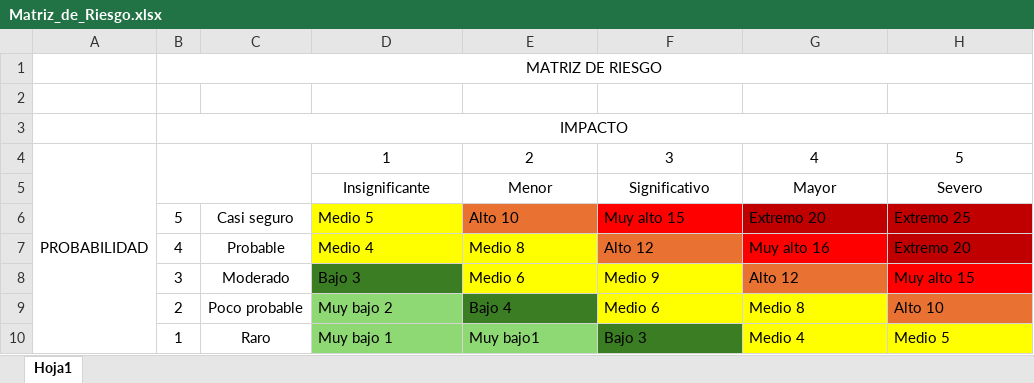
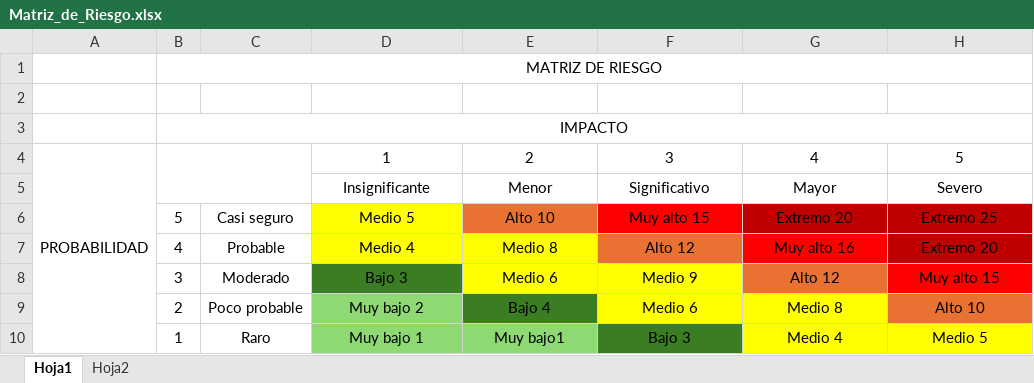
Before and after one commit to Training2024SU/2024-C1-QA-FP-T02, an Excel workbook: Matriz_de_Riesgo.xlsx, sheet Hoja1, drawn as a sheet; values as stored, in another font and other column widths than the file's, no borders; the diff names each change by its address in the sheet, - before the commit and + after, or states it on an @@ line.

```diff
--- a/Matriz_de_Riesgo.xlsx (sheet Hoja1)
+++ b/Matriz_de_Riesgo.xlsx (sheet Hoja1)
+sheet tab: Hoja2
-D6:H10 alignment: left
+D6:H10 alignment: center
```
Also changed, not shown: 1 other file.
